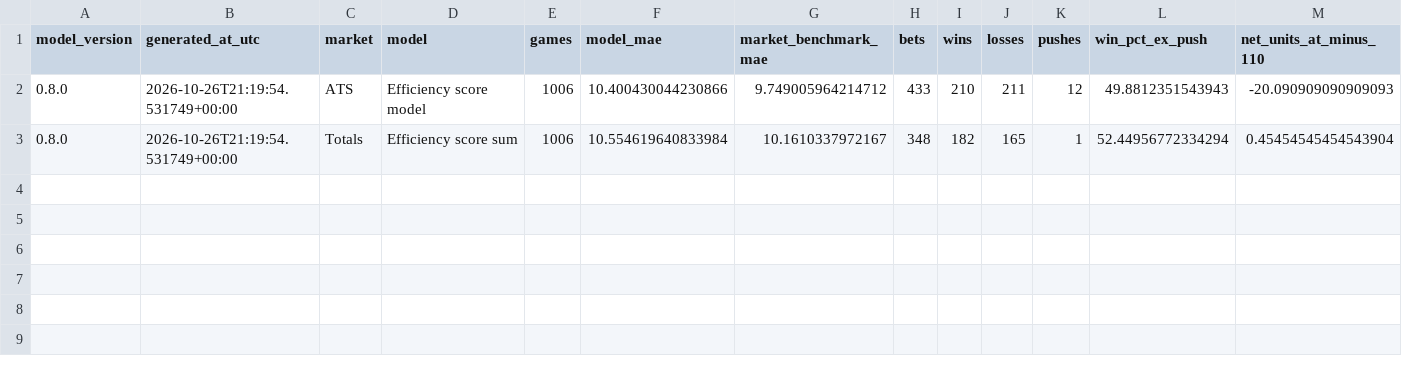
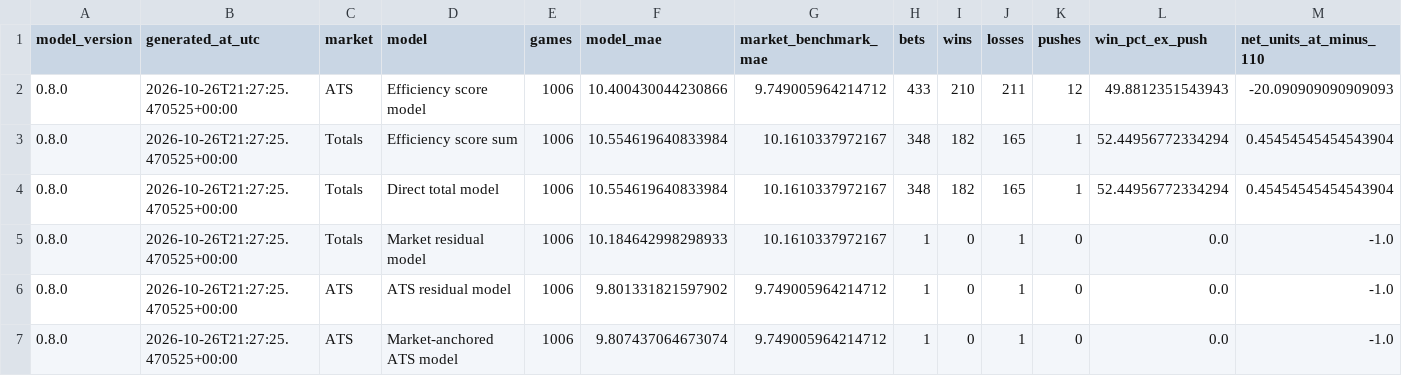
Before and after one commit to tedgytrends-bit/sports-betting-model, a CSV file: research/reports/automated_historical_audit_summary.csv, drawn as a sheet; only a part is shown; rows hold the shown columns only; the diff names each change by its address in the sheet, - before the commit and + after, or states it on an @@ line.

```diff
--- a/research/reports/automated_historical_audit_summary.csv
+++ b/research/reports/automated_historical_audit_summary.csv
-B2:B3 (generated_at_utc): 2026-10-26T21:19:54.531749+00:00
+B2:B3 (generated_at_utc): 2026-10-26T21:27:25.470525+00:00
+row 4: 0.8.0 | 2026-10-26T21:27:25.470525+00:00 | Totals | Direct total model | 1006 | 10.554619640833984 | 10.1610337972167 | 348 | 182 | 165 | 1 | 52.44956772334294 | 0.45454545454543904
+row 5: 0.8.0 | 2026-10-26T21:27:25.470525+00:00 | Totals | Market residual model | 1006 | 10.184642998298933 | 10.1610337972167 | 1 | 0 | 1 | 0 | 0.0 | -1.0
+row 6: 0.8.0 | 2026-10-26T21:27:25.470525+00:00 | ATS | ATS residual model | 1006 | 9.801331821597902 | 9.749005964214712 | 1 | 0 | 1 | 0 | 0.0 | -1.0
+row 7: 0.8.0 | 2026-10-26T21:27:25.470525+00:00 | ATS | Market-anchored ATS model | 1006 | 9.807437064673074 | 9.749005964214712 | 1 | 0 | 1 | 0 | 0.0 | -1.0
```
Also changed, not shown: 4 other files.
